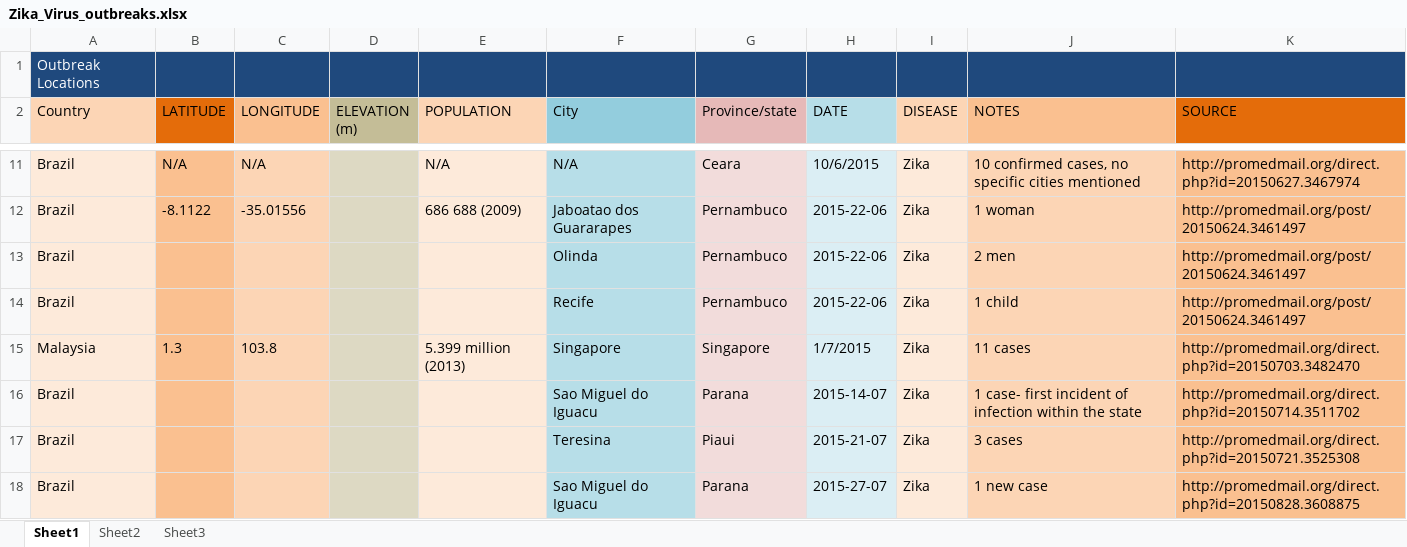
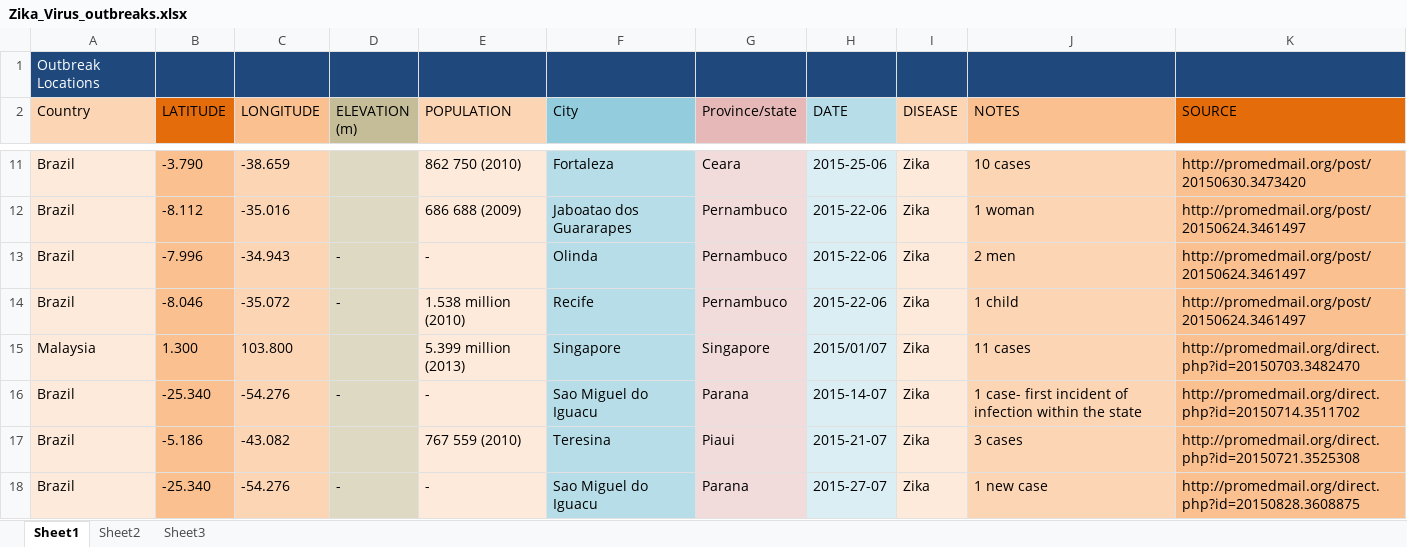
Before and after one commit to jfohring/postData, an Excel workbook: Data/disease_outbreaks/Zika_Virus_outbreaks.xlsx, sheet Sheet1, drawn as a sheet; only a part is shown, gaps mark what is left out; values as stored, in another font and other column widths than the file's, no borders; the diff covers the shown part only; the diff names each change by its address in the sheet, - before the commit and + after, or states it on an @@ line.

Commit message:
Add files via upload
Updated file with more cases

```diff
--- a/Data/disease_outbreaks/Zika_Virus_outbreaks.xlsx (sheet Sheet1)
+++ b/Data/disease_outbreaks/Zika_Virus_outbreaks.xlsx (sheet Sheet1)
-B11 (LATITUDE): N/A
+B11 (LATITUDE): -3.790
-C11 (LONGITUDE): N/A
+C11 (LONGITUDE): -38.659
-E11 (POPULATION): N/A
+E11 (POPULATION): 862 750 (2010)
-F11 (City): N/A
+F11 (City): Fortaleza
-H11 (DATE): 10/6/2015
+H11 (DATE): 2015-25-06
-J11 (NOTES): 10 confirmed cases, no specific cities mentioned
+J11 (NOTES): 10 cases
-K11 (SOURCE): http://promedmail.org/direct.php?id=20150627.3467974
+K11 (SOURCE): http://promedmail.org/post/20150630.3473420
-B12 (LATITUDE): -8.1122
+B12 (LATITUDE): -8.112
-C12 (LONGITUDE): -35.01556
+C12 (LONGITUDE): -35.016
-B13 (LATITUDE): (empty)
+B13 (LATITUDE): -7.996
-C13 (LONGITUDE): (empty)
+C13 (LONGITUDE): -34.943
-D13:D14 (ELEVATION (m)): (empty)
+D13:D14 (ELEVATION (m)): -
-E13 (POPULATION): (empty)
+E13 (POPULATION): -
-B14 (LATITUDE): (empty)
+B14 (LATITUDE): -8.046
-C14 (LONGITUDE): (empty)
+C14 (LONGITUDE): -35.072
-E14 (POPULATION): (empty)
+E14 (POPULATION): 1.538 million (2010)
-B15 (LATITUDE): 1.3
+B15 (LATITUDE): 1.300
-C15 (LONGITUDE): 103.8
+C15 (LONGITUDE): 103.800
-H15 (DATE): 1/7/2015
+H15 (DATE): 2015/01/07
-B16 (LATITUDE): (empty)
+B16 (LATITUDE): -25.340
-C16 (LONGITUDE): (empty)
+C16 (LONGITUDE): -54.276
-D16 (ELEVATION (m)): (empty)
+D16 (ELEVATION (m)): -
-E16 (POPULATION): (empty)
+E16 (POPULATION): -
-B17 (LATITUDE): (empty)
+B17 (LATITUDE): -5.186
-C17 (LONGITUDE): (empty)
+C17 (LONGITUDE): -43.082
-E17 (POPULATION): (empty)
+E17 (POPULATION): 767 559 (2010)
-B18 (LATITUDE): (empty)
+B18 (LATITUDE): -25.340
-C18 (LONGITUDE): (empty)
+C18 (LONGITUDE): -54.276
-D18 (ELEVATION (m)): (empty)
+D18 (ELEVATION (m)): -
-E18 (POPULATION): (empty)
+E18 (POPULATION): -
```
Also changed, not shown: 20 added rows, 1 removed row and 71 edited cells elsewhere in this sheet.
